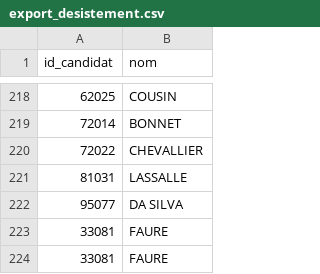
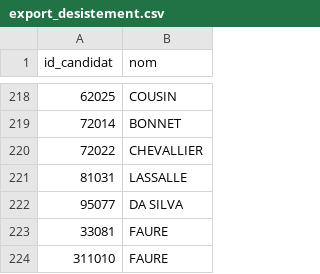
Before and after one commit to styfore/legislatives, a CSV file: src/main/resources/export_desistement.csv, drawn as a sheet; only a part is shown, gaps mark what is left out.

Commit message:
Update export_desistement.csv

```diff
--- a/src/main/resources/export_desistement.csv
+++ b/src/main/resources/export_desistement.csv
@@ -223,2 +223,2 @@ id_candidat,nom
 33081,FAURE
-33081,FAURE
+311010,FAURE
```
